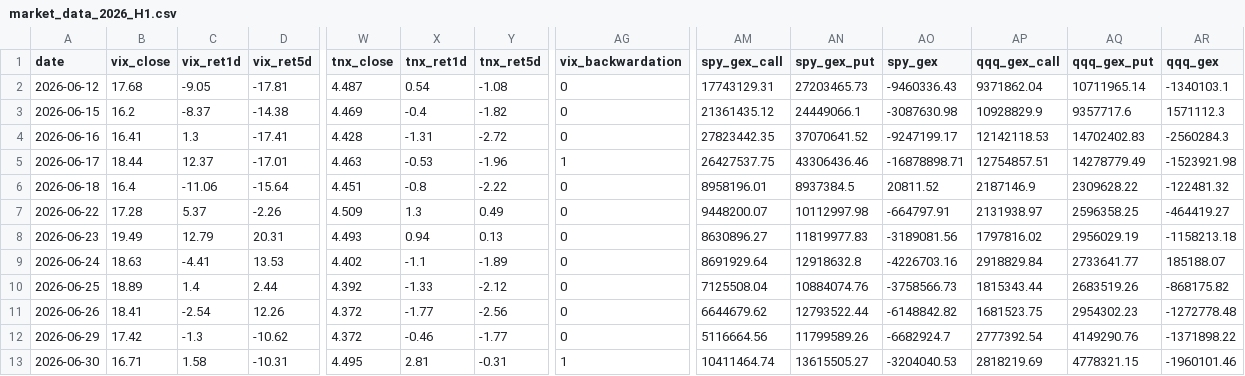
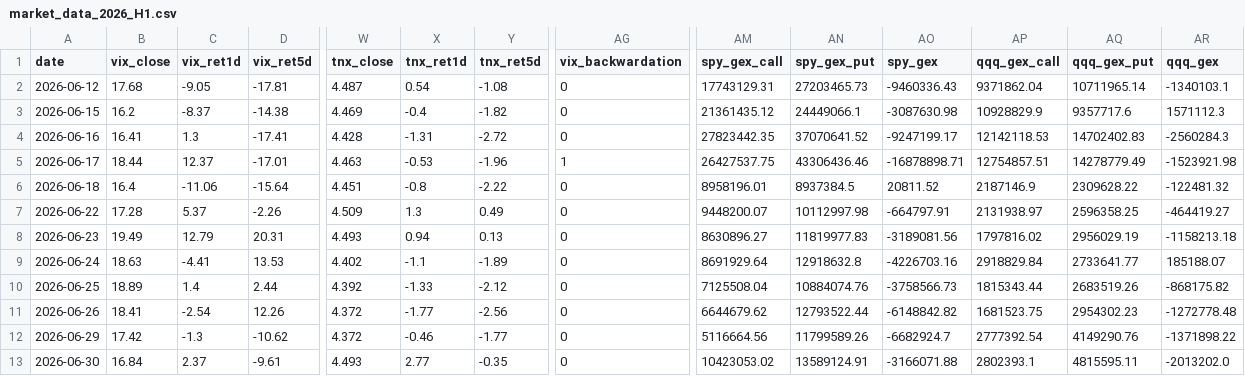
Before and after one commit to 1kyung1/iv-screener, a CSV file: market_data_2026_H1.csv, drawn as a sheet; only a part is shown, gaps mark what is left out; the diff covers the shown part only; the diff names each change by its address in the sheet, - before the commit and + after, or states it on an @@ line.

```diff
--- a/market_data_2026_H1.csv
+++ b/market_data_2026_H1.csv
-B13 (vix_close): 16.71
+B13 (vix_close): 16.84
-C13 (vix_ret1d): 1.58
+C13 (vix_ret1d): 2.37
-D13 (vix_ret5d): -10.31
+D13 (vix_ret5d): -9.61
-W13 (tnx_close): 4.495
+W13 (tnx_close): 4.493
-X13 (tnx_ret1d): 2.81
+X13 (tnx_ret1d): 2.77
-Y13 (tnx_ret5d): -0.31
+Y13 (tnx_ret5d): -0.35
-AG13 (vix_backwardation): 1
+AG13 (vix_backwardation): 0
-AM13 (spy_gex_call): 10411464.74
+AM13 (spy_gex_call): 10423053.02
-AN13 (spy_gex_put): 13615505.27
+AN13 (spy_gex_put): 13589124.91
-AO13 (spy_gex): -3204040.53
+AO13 (spy_gex): -3166071.88
-AP13 (qqq_gex_call): 2818219.69
+AP13 (qqq_gex_call): 2802393.1
-AQ13 (qqq_gex_put): 4778321.15
+AQ13 (qqq_gex_put): 4815595.11
-AR13 (qqq_gex): -1960101.46
+AR13 (qqq_gex): -2013202.0
```
Also changed, not shown: 3 edited cells elsewhere in this file, 1 other file.
